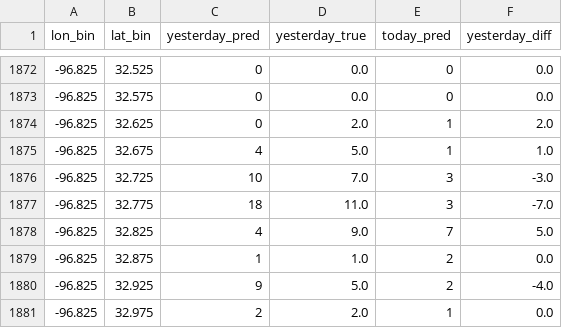
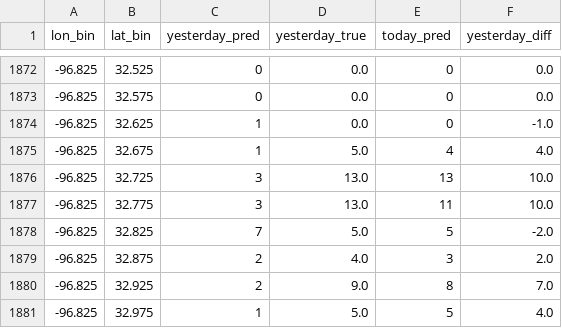
Before and after one commit to hccps-utdallas/Crime-Prediction, a CSV file: data/deployed_files/visualization_data.csv, drawn as a sheet; only a part is shown, gaps mark what is left out; the diff covers the shown part only.

```diff
--- a/data/deployed_files/visualization_data.csv
+++ b/data/deployed_files/visualization_data.csv
@@ -1873,9 +1873,9 @@ lon_bin,lat_bin,yesterday_pred,yesterday_true,today_pred,yesterday_diff
 -96.825,32.575,0,0.0,0,0.0
--96.825,32.625,0,2.0,1,2.0
--96.825,32.675,4,5.0,1,1.0
--96.825,32.725,10,7.0,3,-3.0
--96.825,32.775,18,11.0,3,-7.0
--96.825,32.825,4,9.0,7,5.0
--96.825,32.875,1,1.0,2,0.0
--96.825,32.925,9,5.0,2,-4.0
--96.825,32.975,2,2.0,1,0.0
+-96.825,32.625,1,0.0,0,-1.0
+-96.825,32.675,1,5.0,4,4.0
+-96.825,32.725,3,13.0,13,10.0
+-96.825,32.775,3,13.0,11,10.0
+-96.825,32.825,7,5.0,5,-2.0
+-96.825,32.875,2,4.0,3,2.0
+-96.825,32.925,2,9.0,8,7.0
+-96.825,32.975,1,5.0,5,4.0
```
Also changed, not shown: 119 edited cells elsewhere in this file, data/deployed_files/prediction_data.csv, 2 other files.
